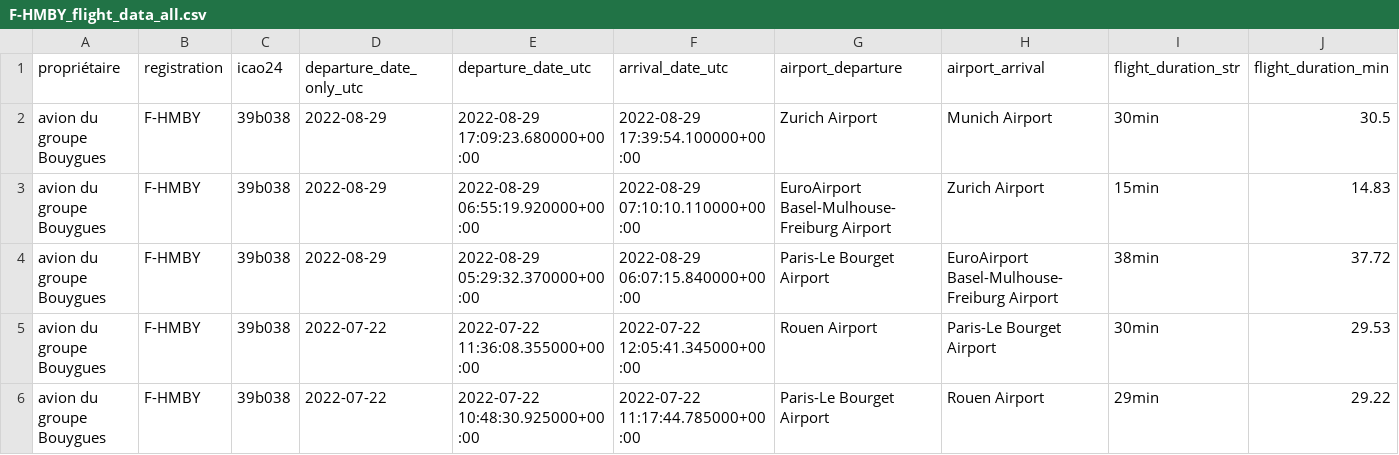
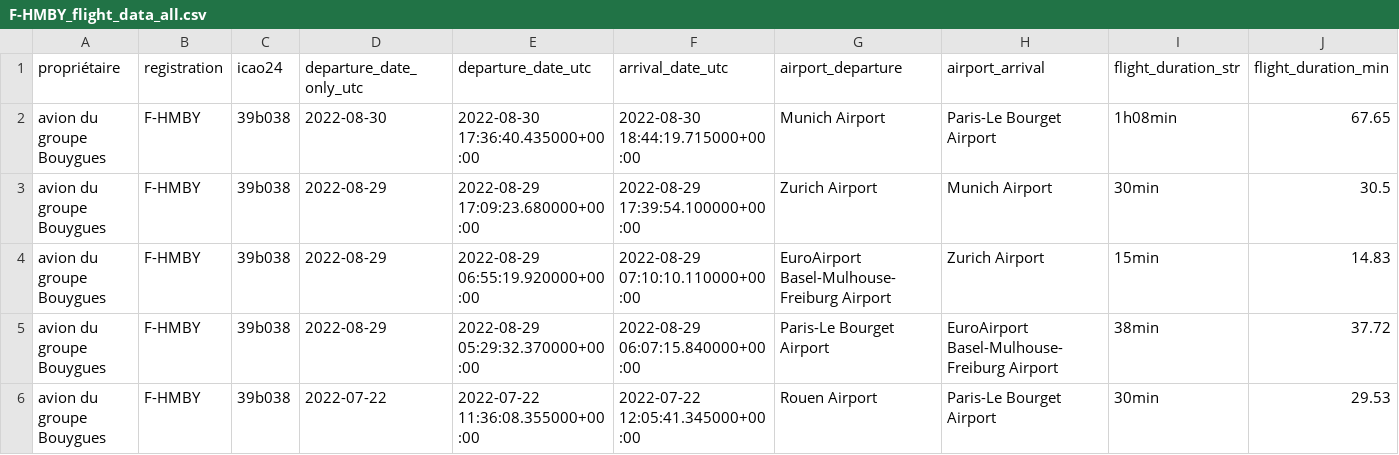
Before and after one commit to GeneralDeGaulle/i_fly_bernard, a CSV file: output/F-HMBY/F-HMBY_flight_data_all.csv, drawn as a sheet; only a part is shown; the shorter side is filled out with more unchanged rows; rows hold the shown columns only; the diff names each change by its address in the sheet, - before the commit and + after, or states it on an @@ line.

Commit message:
new flights

```diff
--- a/output/F-HMBY/F-HMBY_flight_data_all.csv
+++ b/output/F-HMBY/F-HMBY_flight_data_all.csv
+row 2: avion du groupe Bouygues | F-HMBY | 39b038 | 2022-08-30 | 2022-08-30 17:36:40.435000+00:00 | 2022-08-30 18:44:19.715000+00:00 | Munich Airport | Paris-Le Bourget Airport | 1h08min | 67.65
```
